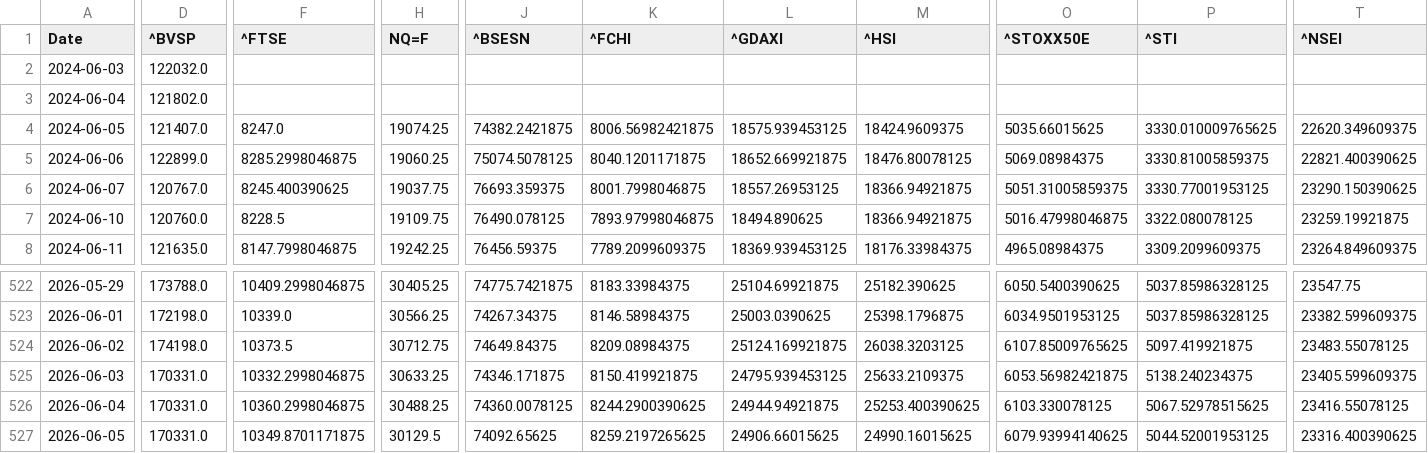
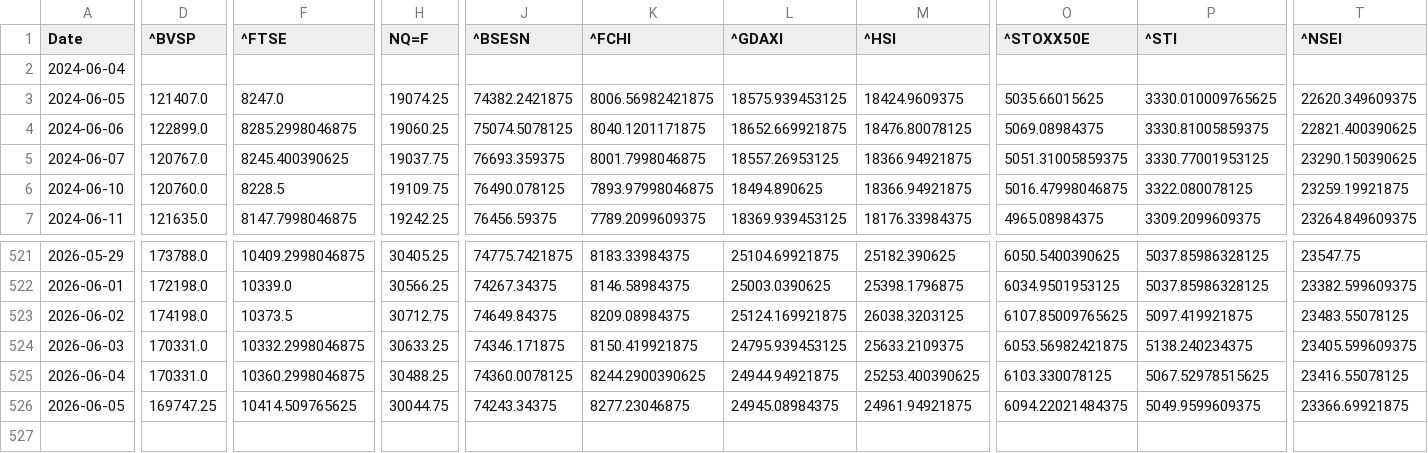
Before and after one commit to rhtjn3-sketch/Stock-Analysis, a CSV file: world_indices_master.csv, drawn as a sheet; only a part is shown, gaps mark what is left out; removed rows and columns are numbered as before the commit, all else as after; rows hold the shown columns only; the diff names each change by its address in the sheet, - before the commit and + after, or states it on an @@ line.

Commit message:
Automated Market Data Update

```diff
--- a/world_indices_master.csv
+++ b/world_indices_master.csv
-row 2: 2024-06-03 | 122032.0
-D2 (^BVSP): 121802.0
+D2 (^BVSP): (empty)
-D526 (^BVSP): 170331.0
+D526 (^BVSP): 169747.25
-F526 (^FTSE): 10349.8701171875
+F526 (^FTSE): 10414.509765625
-H526 (NQ=F): 30129.5
+H526 (NQ=F): 30044.75
-J526 (^BSESN): 74092.65625
+J526 (^BSESN): 74243.34375
-K526 (^FCHI): 8259.2197265625
+K526 (^FCHI): 8277.23046875
-L526 (^GDAXI): 24906.66015625
+L526 (^GDAXI): 24945.08984375
-M526 (^HSI): 24990.16015625
+M526 (^HSI): 24961.94921875
-O526 (^STOXX50E): 6079.93994140625
+O526 (^STOXX50E): 6094.22021484375
-P526 (^STI): 5044.52001953125
+P526 (^STI): 5049.9599609375
-T526 (^NSEI): 23316.400390625
+T526 (^NSEI): 23366.69921875
```
Also changed, not shown: macro_master.csv, nifty_indices_master.csv, 4 other files.
